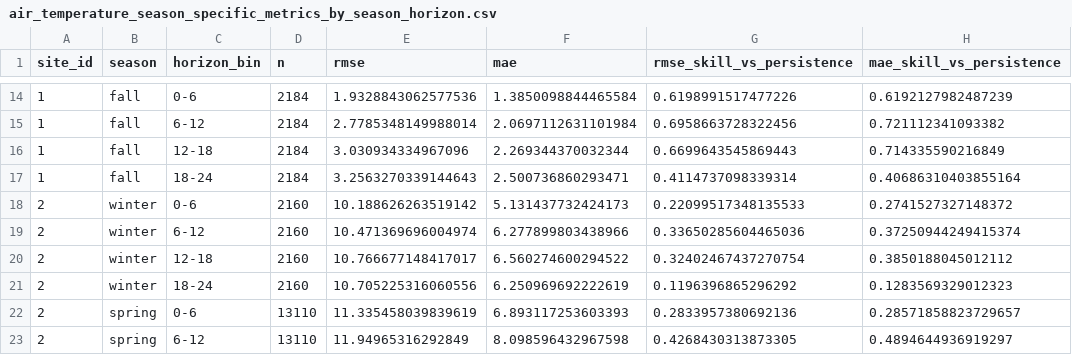
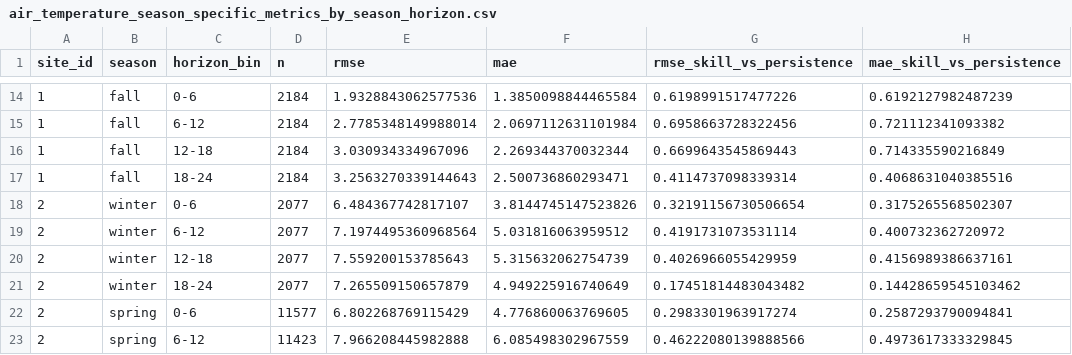
Before and after one commit to 10sajan10/CS6694FinalProject, a CSV file: season_specific_training/metrics/air_temperature_season_specific_metrics_by_season_horizon.csv, drawn as a sheet; only a part is shown, gaps mark what is left out; the diff covers the shown part only.

```diff
--- a/season_specific_training/metrics/air_temperature_season_specific_metrics_by_season_horizon.csv
+++ b/season_specific_training/metrics/air_temperature_season_specific_metrics_by_season_horizon.csv
@@ -16,8 +16,8 @@ site_id,season,horizon_bin,n,rmse,mae,rmse_skill_vs_persistence,mae_skill_vs_per
 1,fall,12-18,2184,3.030934334967096,2.269344370032344,0.6699643545869443,0.714335590216849
-1,fall,18-24,2184,3.2563270339144643,2.500736860293471,0.4114737098339314,0.40686310403855164
-2,winter,0-6,2160,10.188626263519142,5.131437732424173,0.22099517348135533,0.2741527327148372
-2,winter,6-12,2160,10.471369696004974,6.277899803438966,0.33650285604465036,0.37250944249415374
-2,winter,12-18,2160,10.766677148417017,6.560274600294522,0.32402467437270754,0.3850188045012112
-2,winter,18-24,2160,10.705225316060556,6.250969692222619,0.1196396865296292,0.1283569329012323
-2,spring,0-6,13110,11.335458039839619,6.893117253603393,0.2833957380692136,0.28571858823729657
-2,spring,6-12,13110,11.94965316292849,8.098596432967598,0.4268430313873305,0.4894644936919297
+1,fall,18-24,2184,3.2563270339144643,2.500736860293471,0.4114737098339314,0.4068631040385516
+2,winter,0-6,2077,6.484367742817107,3.8144745147523826,0.32191156730506654,0.3175265568502307
+2,winter,6-12,2077,7.1974495360968564,5.031816063959512,0.4191731073531114,0.400732362720972
+2,winter,12-18,2077,7.559200153785643,5.315632062754739,0.4026966055429959,0.4156989386637161
+2,winter,18-24,2077,7.265509150657879,4.949225916740649,0.17451814483043482,0.14428659545103462
+2,spring,0-6,11577,6.802268769115429,4.776860063769605,0.2983301963917274,0.2587293790094841
+2,spring,6-12,11423,7.966208445982888,6.085498302967559,0.46222080139888566,0.4973617333329845
```
Also changed, not shown: 58 edited cells elsewhere in this file, season_specific_training/metrics/air_temperature_season_specific_metrics_by_season.csv, season_specific_training/metrics/air_temperature_season_specific_overall_metrics.csv, 2 other files.
